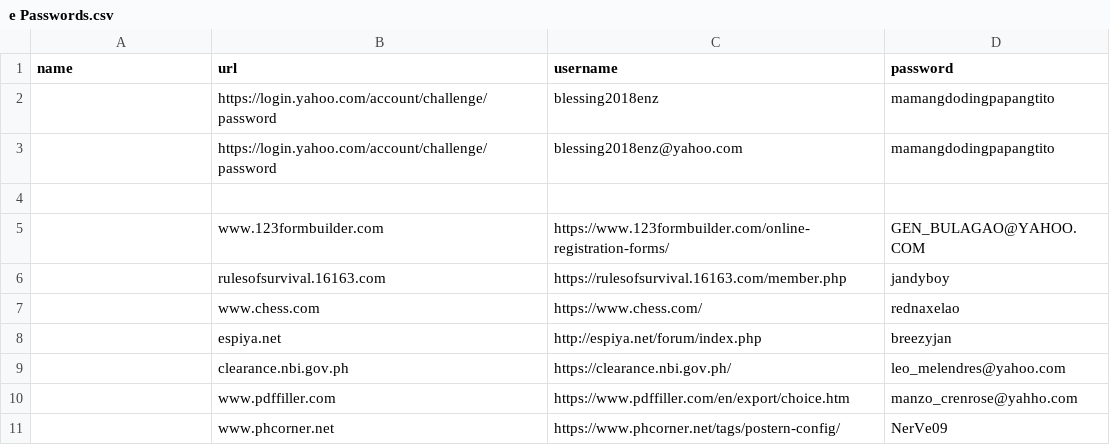
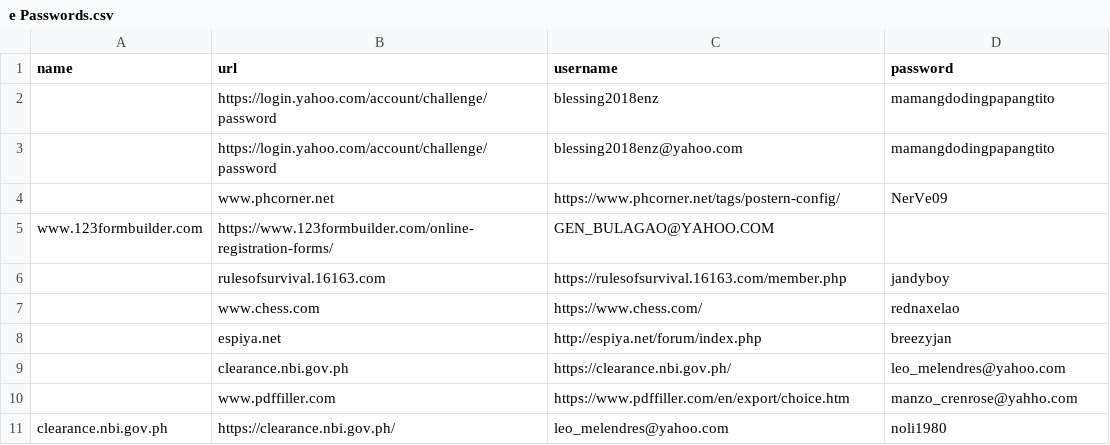
Before and after one commit to samuelbetio/alphabet.file, a CSV file: A/B/C/D/E/F/G/H/I/J/K/L/M/N/O/P/2/e Passwords.csv, drawn as a sheet; removed rows and columns are numbered as before the commit, all else as after; the diff names each change by its address in the sheet, - before the commit and + after, or states it on an @@ line.

Commit message:
Update e Passwords.csv

```diff
--- a/A/B/C/D/E/F/G/H/I/J/K/L/M/N/O/P/2/e Passwords.csv
+++ b/A/B/C/D/E/F/G/H/I/J/K/L/M/N/O/P/2/e Passwords.csv
-row 4: (empty)
+row 4:  | www.phcorner.net | https://www.phcorner.net/tags/postern-config/ | NerVe09
-row 5:  | www.123formbuilder.com | https://www.123formbuilder.com/online-registration-forms/ | GEN_BULAGAO@YAHOO.COM
+row 5: www.123formbuilder.com | https://www.123formbuilder.com/online-registration-forms/ | GEN_BULAGAO@YAHOO.COM
-row 11:  | www.phcorner.net | https://www.phcorner.net/tags/postern-config/ | NerVe09
+row 11: clearance.nbi.gov.ph | https://clearance.nbi.gov.ph/ | leo_melendres@yahoo.com | noli1980
```
